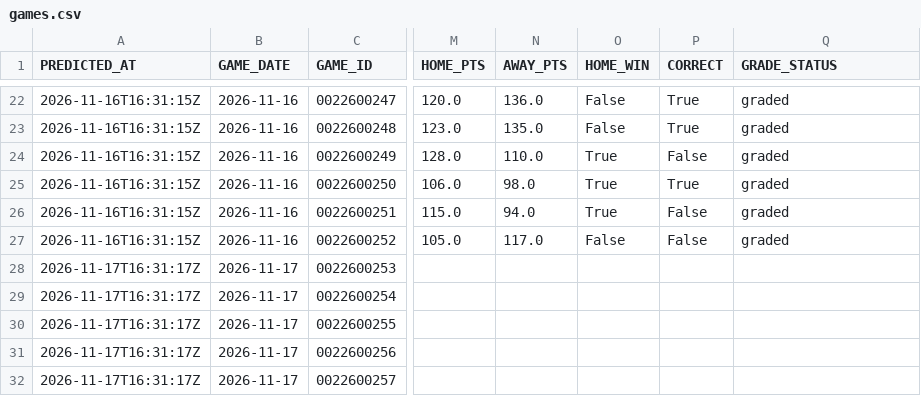
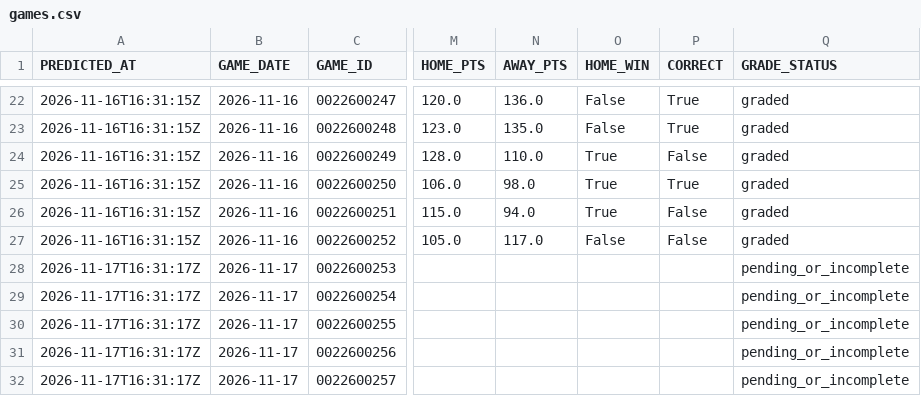
Before and after one commit to QYang5917/nba-win-predictors, a CSV file: predictions/games.csv, drawn as a sheet; only a part is shown, gaps mark what is left out; the diff names each change by its address in the sheet, - before the commit and + after, or states it on an @@ line.

Commit message:
Live predictions 2026-11-17 09:31

```diff
--- a/predictions/games.csv
+++ b/predictions/games.csv
-Q28:Q32 (GRADE_STATUS): (empty)
+Q28:Q32 (GRADE_STATUS): pending_or_incomplete
```
Also changed, not shown: 1 other file.
